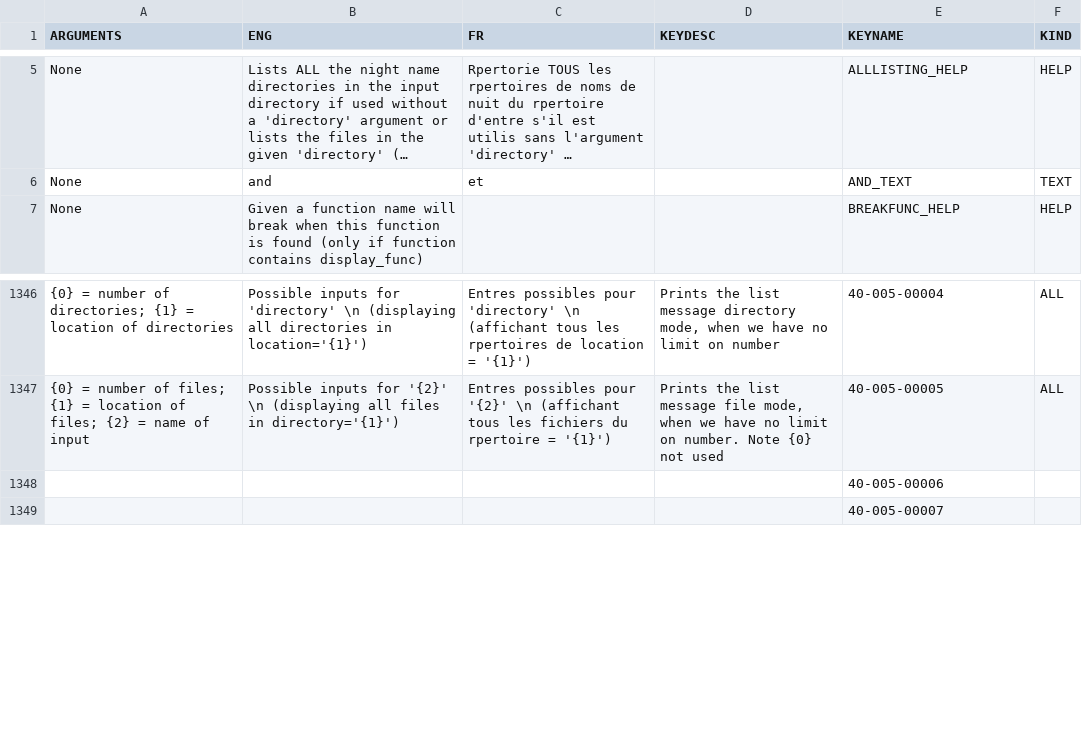
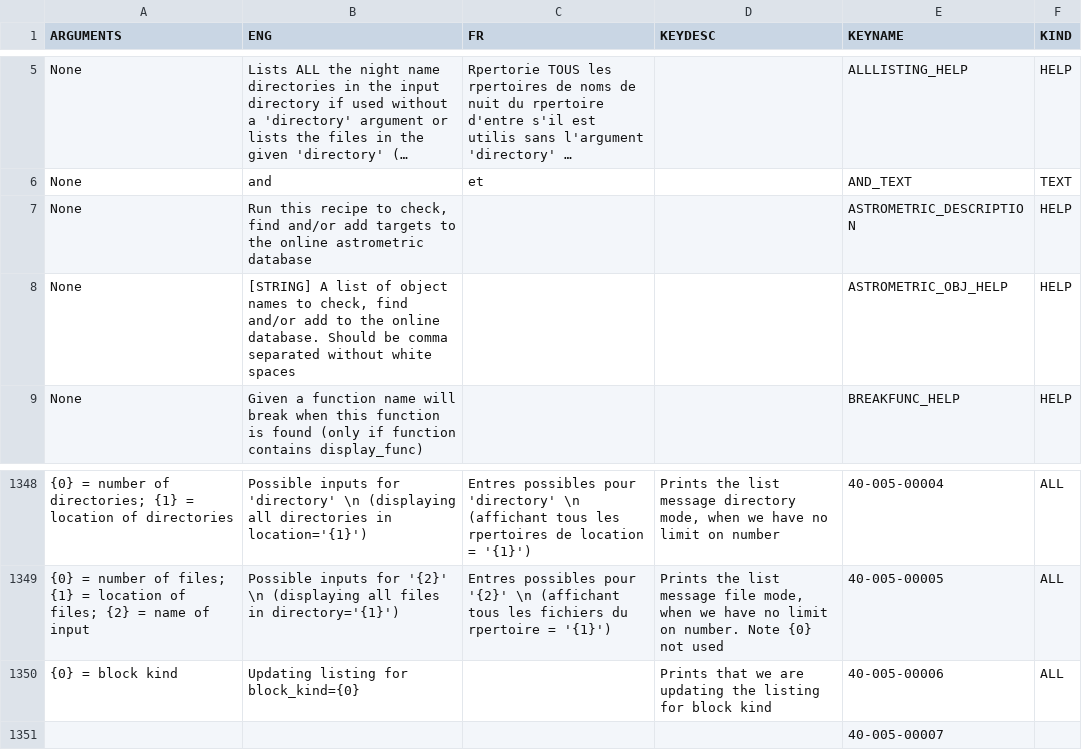
Before and after one commit to njcuk9999/apero-drs, a CSV file: apero/lang/databases/reset.lang.csv, drawn as a sheet; only a part is shown, gaps mark what is left out; long unchanged cells end in …; removed rows and columns are numbered as before the commit, all else as after; the diff names each change by its address in the sheet, - before the commit and + after, or states it on an @@ line.

Commit message:
update some recipe definitions for dev tools

```diff
--- a/apero/lang/databases/reset.lang.csv
+++ b/apero/lang/databases/reset.lang.csv
+row 7: None | Run this recipe to check, find and/or add targets to the online astrometric database |  |  | ASTROMETRIC_DESCRIPTION | HELP
+row 8: None | [STRING] A list of object names to check, find and/or add to the online database. Should be comma separated without white spaces |  |  | ASTROMETRIC_OBJ_HELP | HELP
-row 1348:  |  |  |  | 40-005-00006
+row 1350: {0} = block kind | Updating listing for block_kind={0} |  | Prints that we are updating the listing for block kind | 40-005-00006 | ALL
```
Also changed, not shown: 9 other files.
